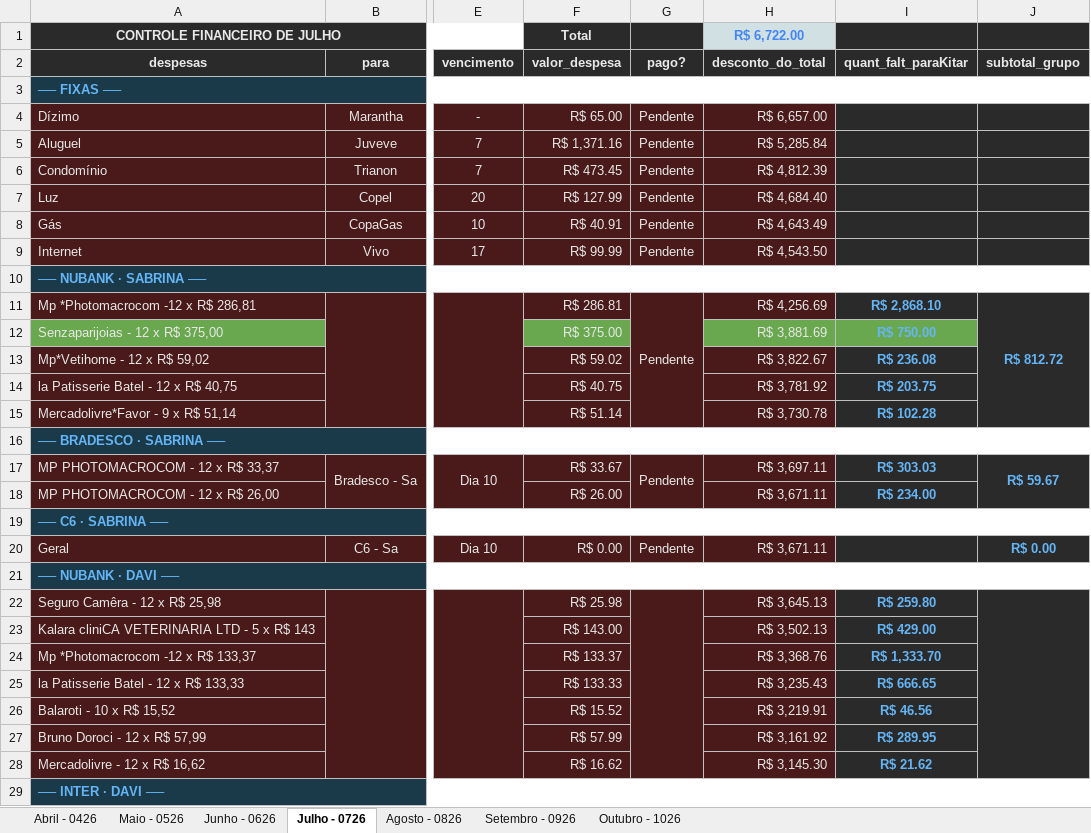
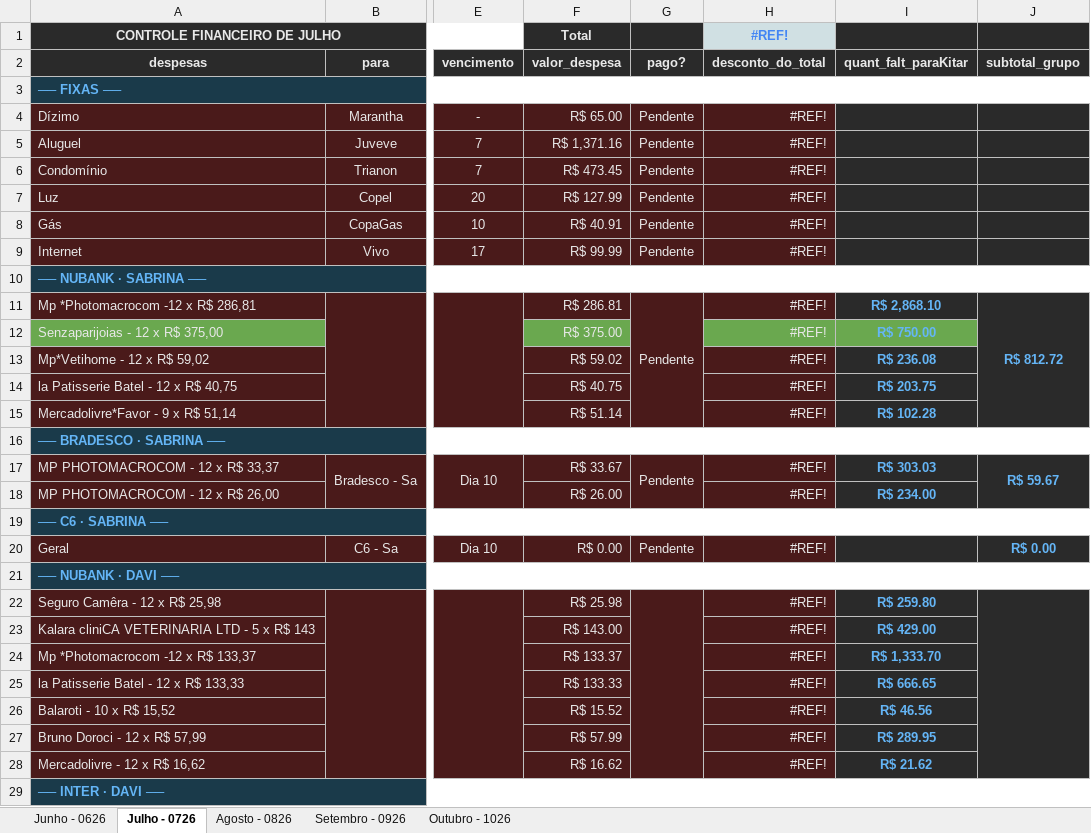
Before and after one commit to Davi-Scholze/dev-pessoal, an Excel workbook: Repositorios/controle-financeiro/Controle Financeiro - Davi & Sasa.xlsx, sheet Julho - 0726, drawn as a sheet; only a part is shown, gaps mark what is left out; values as stored, in another font and other column widths than the file's, no borders; charts and pictures and conditional formats not drawn; the diff covers the shown part only; the diff names each change by its address in the sheet, - before the commit and + after, or states it on an @@ line.

```diff
--- a/Repositorios/controle-financeiro/Controle Financeiro - Davi & Sasa.xlsx (sheet Julho - 0726)
+++ b/Repositorios/controle-financeiro/Controle Financeiro - Davi & Sasa.xlsx (sheet Julho - 0726)
-sheet tab: Abril - 0426
-sheet tab: Maio - 0526
-H1 (desconto_do_total): R$ 6,722.00
+H1 (desconto_do_total): #REF!
-H4 (desconto_do_total): R$ 6,657.00
+H4 (desconto_do_total): #REF!
-H5 (desconto_do_total): R$ 5,285.84
+H5 (desconto_do_total): #REF!
-H6 (desconto_do_total): R$ 4,812.39
+H6 (desconto_do_total): #REF!
-H7 (desconto_do_total): R$ 4,684.40
+H7 (desconto_do_total): #REF!
-H8 (desconto_do_total): R$ 4,643.49
+H8 (desconto_do_total): #REF!
-H9 (desconto_do_total): R$ 4,543.50
+H9 (desconto_do_total): #REF!
-H11 (desconto_do_total): R$ 4,256.69
+H11 (desconto_do_total): #REF!
-H12 (desconto_do_total): R$ 3,881.69
+H12 (desconto_do_total): #REF!
-H13 (desconto_do_total): R$ 3,822.67
+H13 (desconto_do_total): #REF!
-H14 (desconto_do_total): R$ 3,781.92
+H14 (desconto_do_total): #REF!
-H15 (desconto_do_total): R$ 3,730.78
+H15 (desconto_do_total): #REF!
-H17 (desconto_do_total): R$ 3,697.11
+H17 (desconto_do_total): #REF!
-H18 (desconto_do_total): R$ 3,671.11
+H18 (desconto_do_total): #REF!
-H20 (desconto_do_total): R$ 3,671.11
+H20 (desconto_do_total): #REF!
-H22 (desconto_do_total): R$ 3,645.13
+H22 (desconto_do_total): #REF!
-H23 (desconto_do_total): R$ 3,502.13
+H23 (desconto_do_total): #REF!
-H24 (desconto_do_total): R$ 3,368.76
+H24 (desconto_do_total): #REF!
-H25 (desconto_do_total): R$ 3,235.43
+H25 (desconto_do_total): #REF!
-H26 (desconto_do_total): R$ 3,219.91
+H26 (desconto_do_total): #REF!
-H27 (desconto_do_total): R$ 3,161.92
+H27 (desconto_do_total): #REF!
-H28 (desconto_do_total): R$ 3,145.30
+H28 (desconto_do_total): #REF!
```
Also changed, not shown: 26 edited cells elsewhere in this sheet, sheet Junho - 0626, sheet Agosto - 0826, formulas that keep their value, charts or pictures.
